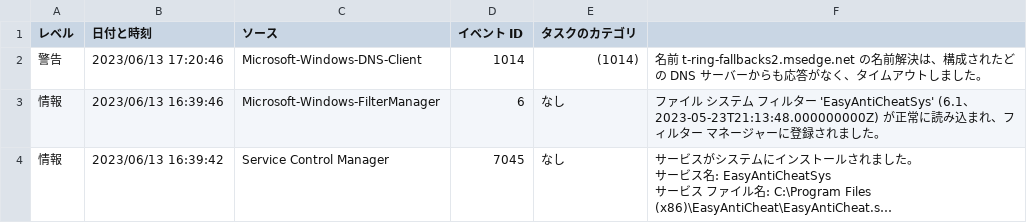
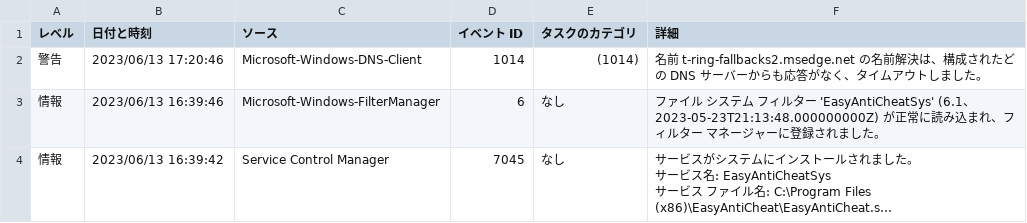
Before and after one commit to frisk1995/proj_log_analyzer, a CSV file: windows_log.csv, drawn as a sheet; only a part is shown; long unchanged cells end in ….

```diff
--- a/windows_log.csv
+++ b/windows_log.csv
@@ -1,2 +1,2 @@
-レベル,日付と時刻,ソース,イベント ID,タスクのカテゴリ
+レベル,日付と時刻,ソース,イベント ID,タスクのカテゴリ,詳細
 警告,2023/06/13 17:20:46,Microsoft-Windows-DNS-Client,1014,(1014),名前 t-ring-fallbacks2.msedge.net の名前解決は、構成されたどの DNS サーバーからも応答がなく、タイムアウトしました。
```
Also changed, not shown: 4 other files.
